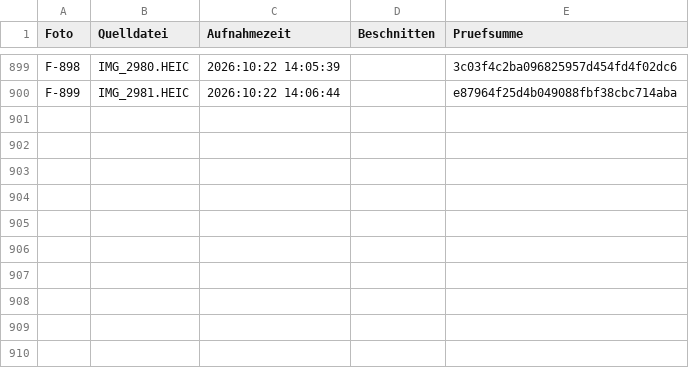
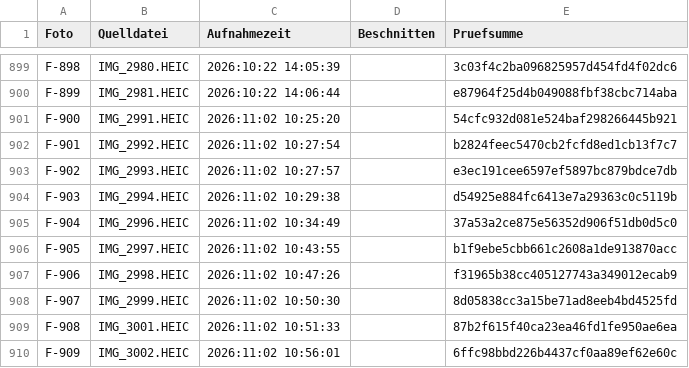
Before and after one commit to jenny9876781/Ablage-, a CSV file: daten/fotos_index.csv, drawn as a sheet; only a part is shown, gaps mark what is left out.

```diff
--- a/daten/fotos_index.csv
+++ b/daten/fotos_index.csv
@@ -900 +900,11 @@ F-898;IMG_2980.HEIC;2026:10:22 14:05:39;;3c03f4c2ba096825957d454fd4f02dc6
 F-899;IMG_2981.HEIC;2026:10:22 14:06:44;;e87964f25d4b049088fbf38cbc714aba
+F-900;IMG_2991.HEIC;2026:11:02 10:25:20;;54cfc932d081e524baf298266445b921
+F-901;IMG_2992.HEIC;2026:11:02 10:27:54;;b2824feec5470cb2fcfd8ed1cb13f7c7
+F-902;IMG_2993.HEIC;2026:11:02 10:27:57;;e3ec191cee6597ef5897bc879bdce7db
+F-903;IMG_2994.HEIC;2026:11:02 10:29:38;;d54925e884fc6413e7a29363c0c5119b
+F-904;IMG_2996.HEIC;2026:11:02 10:34:49;;37a53a2ce875e56352d906f51db0d5c0
+F-905;IMG_2997.HEIC;2026:11:02 10:43:55;;b1f9ebe5cbb661c2608a1de913870acc
+F-906;IMG_2998.HEIC;2026:11:02 10:47:26;;f31965b38cc405127743a349012ecab9
+F-907;IMG_2999.HEIC;2026:11:02 10:50:30;;8d05838cc3a15be71ad8eeb4bd4525fd
+F-908;IMG_3001.HEIC;2026:11:02 10:51:33;;87b2f615f40ca23ea46fd1fe950ae6ea
+F-909;IMG_3002.HEIC;2026:11:02 10:56:01;;6ffc98bbd226b4437cf0aa89ef62e60c
```
Also changed, not shown: 10 other files.
